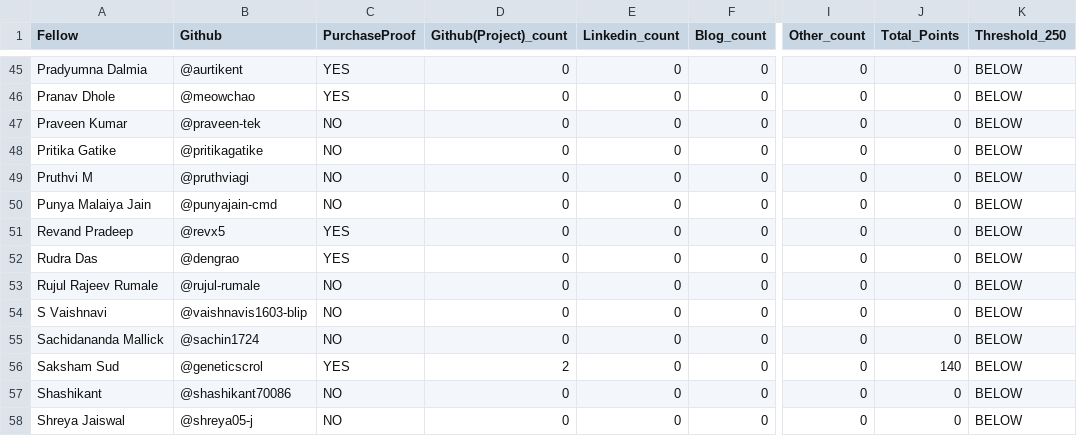
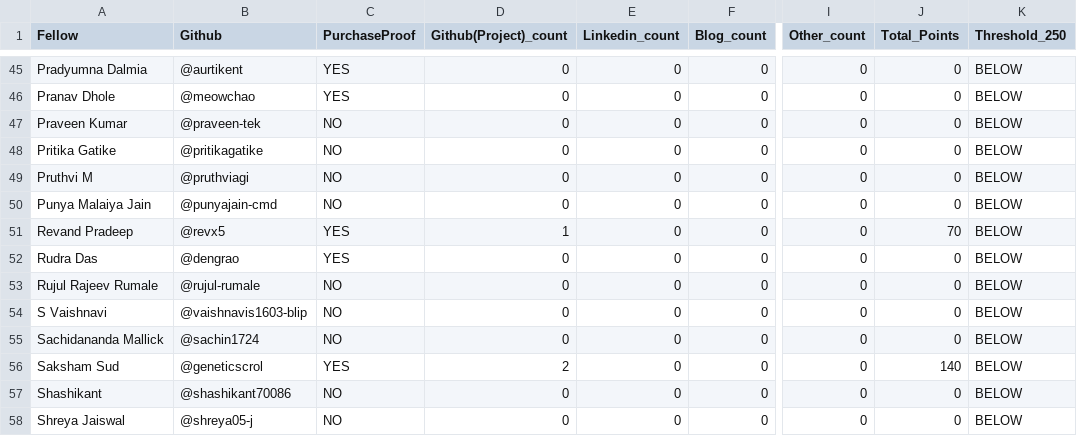
Before and after one commit to ADEEP13/vicharak-fellowship-tracker, a CSV file: allocations/summary.csv, drawn as a sheet; only a part is shown, gaps mark what is left out; the diff names each change by its address in the sheet, - before the commit and + after, or states it on an @@ line.

Commit message:
chore: update allocations + scores [skip ci]

```diff
--- a/allocations/summary.csv
+++ b/allocations/summary.csv
-D51 (Github(Project)_count): 0
+D51 (Github(Project)_count): 1
-J51 (Total_Points): 0
+J51 (Total_Points): 70
```
Also changed, not shown: 6 other files.
